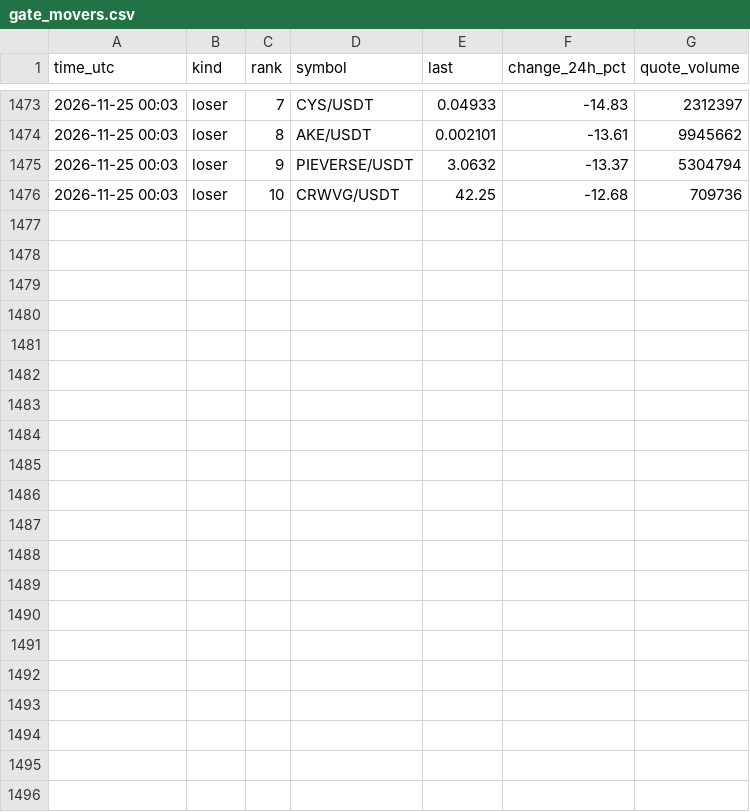
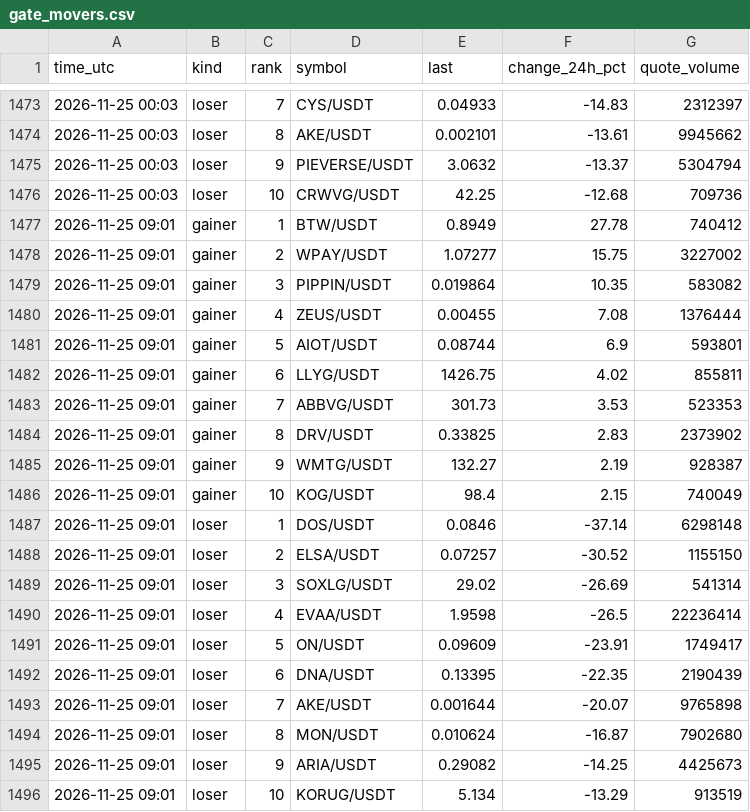
Before and after one commit to FlameSovereign/Cryptocurrency, a CSV file: data/gate_movers.csv, drawn as a sheet; only a part is shown, gaps mark what is left out; the diff names each change by its address in the sheet, - before the commit and + after, or states it on an @@ line.

```diff
--- a/data/gate_movers.csv
+++ b/data/gate_movers.csv
+row 1477: 2026-11-25 09:01 | gainer | 1 | BTW/USDT | 0.8949 | 27.78 | 740412
+row 1478: 2026-11-25 09:01 | gainer | 2 | WPAY/USDT | 1.07277 | 15.75 | 3227002
+row 1479: 2026-11-25 09:01 | gainer | 3 | PIPPIN/USDT | 0.019864 | 10.35 | 583082
+row 1480: 2026-11-25 09:01 | gainer | 4 | ZEUS/USDT | 0.00455 | 7.08 | 1376444
+row 1481: 2026-11-25 09:01 | gainer | 5 | AIOT/USDT | 0.08744 | 6.9 | 593801
+row 1482: 2026-11-25 09:01 | gainer | 6 | LLYG/USDT | 1426.75 | 4.02 | 855811
+row 1483: 2026-11-25 09:01 | gainer | 7 | ABBVG/USDT | 301.73 | 3.53 | 523353
+row 1484: 2026-11-25 09:01 | gainer | 8 | DRV/USDT | 0.33825 | 2.83 | 2373902
+row 1485: 2026-11-25 09:01 | gainer | 9 | WMTG/USDT | 132.27 | 2.19 | 928387
+row 1486: 2026-11-25 09:01 | gainer | 10 | KOG/USDT | 98.4 | 2.15 | 740049
+row 1487: 2026-11-25 09:01 | loser | 1 | DOS/USDT | 0.0846 | -37.14 | 6298148
+row 1488: 2026-11-25 09:01 | loser | 2 | ELSA/USDT | 0.07257 | -30.52 | 1155150
+row 1489: 2026-11-25 09:01 | loser | 3 | SOXLG/USDT | 29.02 | -26.69 | 541314
+row 1490: 2026-11-25 09:01 | loser | 4 | EVAA/USDT | 1.9598 | -26.5 | 22236414
+row 1491: 2026-11-25 09:01 | loser | 5 | ON/USDT | 0.09609 | -23.91 | 1749417
+row 1492: 2026-11-25 09:01 | loser | 6 | DNA/USDT | 0.13395 | -22.35 | 2190439
+row 1493: 2026-11-25 09:01 | loser | 7 | AKE/USDT | 0.001644 | -20.07 | 9765898
+row 1494: 2026-11-25 09:01 | loser | 8 | MON/USDT | 0.010624 | -16.87 | 7902680
+row 1495: 2026-11-25 09:01 | loser | 9 | ARIA/USDT | 0.29082 | -14.25 | 4425673
+row 1496: 2026-11-25 09:01 | loser | 10 | KORUG/USDT | 5.134 | -13.29 | 913519
```
Also changed, not shown: data/stock_tokens.csv, data/trending.csv.
